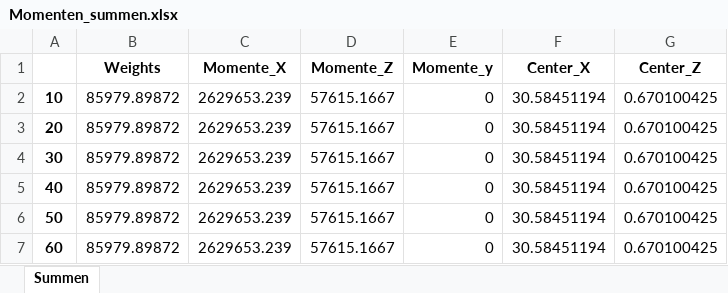
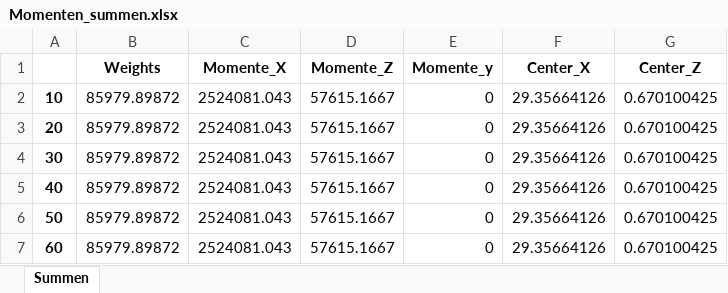
Before and after one commit to Fabi-Aoiki/Aircraft-Design_II, an Excel workbook: Momenten_summen.xlsx, sheet Summen, drawn as a sheet; values as stored, in another font and other column widths than the file's, no borders; the diff names each change by its address in the sheet, - before the commit and + after, or states it on an @@ line.

```diff
--- a/Momenten_summen.xlsx (sheet Summen)
+++ b/Momenten_summen.xlsx (sheet Summen)
-C2:C7 (Momente_X): 2629653.239
+C2:C7 (Momente_X): 2524081.043
-F2:F7 (Center_X): 30.58451194
+F2:F7 (Center_X): 29.35664126
```
Also changed, not shown: Momente.xlsx, values.xlsx, 3 other files.
